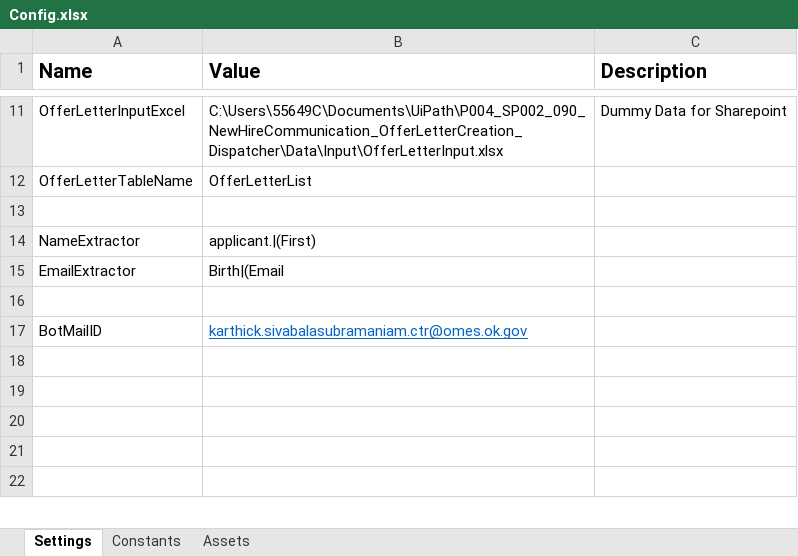
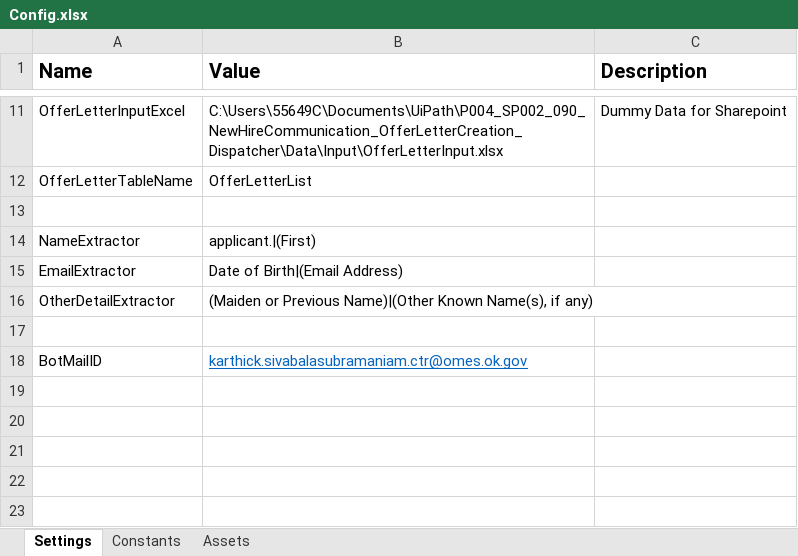
Before and after one commit to ok-omes-escrow/P004_SP002_090_NewHireCommunication_OfferLetterCreation_Dispatcher, an Excel workbook: Data/Config.xlsx, sheet Settings, drawn as a sheet; only a part is shown, gaps mark what is left out; values as stored, in another font and other column widths than the file's, no borders; the diff names each change by its address in the sheet, - before the commit and + after, or states it on an @@ line.

Commit message:
update

```diff
--- a/Data/Config.xlsx (sheet Settings)
+++ b/Data/Config.xlsx (sheet Settings)
-B15 (Value): Birth|(Email
+B15 (Value): Date of Birth|(Email Address)
+row 16: OtherDetailExtractor | (Maiden or Previous Name)|(Other Known Name(s), if any)
```
